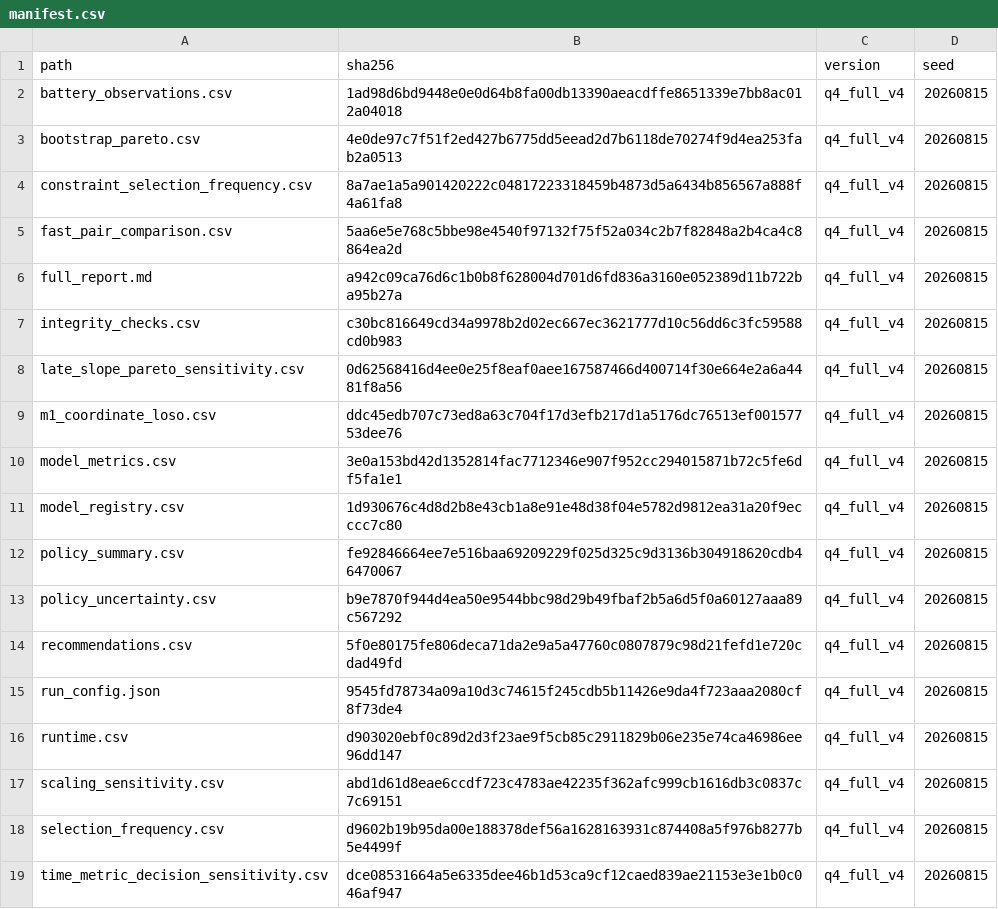
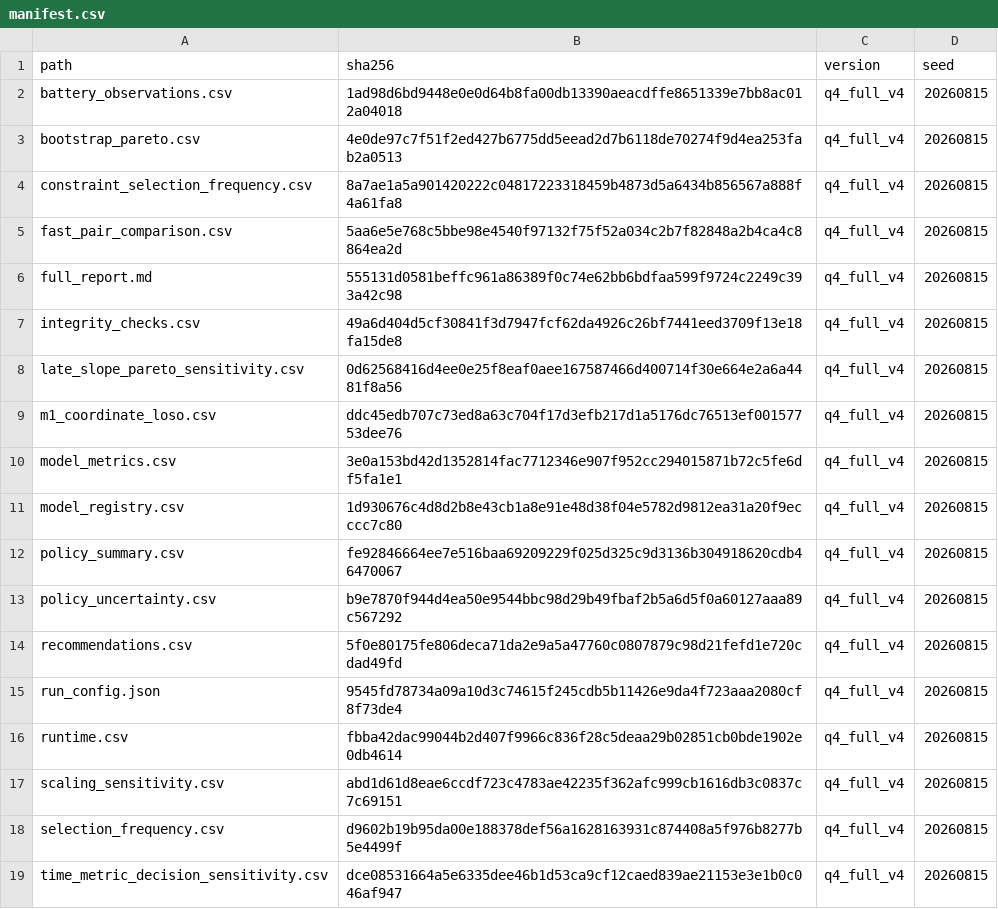
Before and after one commit to Aufpa33en/Celianbei-A, a CSV file: result/q4/02_full_validation/manifest.csv, drawn as a sheet; only a part is shown.

```diff
--- a/result/q4/02_full_validation/manifest.csv
+++ b/result/q4/02_full_validation/manifest.csv
@@ -5,4 +5,4 @@ constraint_selection_frequency.csv,8a7ae1a5a901420222c04817223318459b4873d5a6434
 fast_pair_comparison.csv,5aa6e5e768c5bbe98e4540f97132f75f52a034c2b7f82848a2b4ca4c8864ea2d,q4_full_v4,20260815
-full_report.md,a942c09ca76d6c1b0b8f628004d701d6fd836a3160e052389d11b722ba95b27a,q4_full_v4,20260815
-integrity_checks.csv,c30bc816649cd34a9978b2d02ec667ec3621777d10c56dd6c3fc59588cd0b983,q4_full_v4,20260815
+full_report.md,555131d0581beffc961a86389f0c74e62bb6bdfaa599f9724c2249c393a42c98,q4_full_v4,20260815
+integrity_checks.csv,49a6d404d5cf30841f3d7947fcf62da4926c26bf7441eed3709f13e18fa15de8,q4_full_v4,20260815
 late_slope_pareto_sensitivity.csv,0d62568416d4ee0e25f8eaf0aee167587466d400714f30e664e2a6a4481f8a56,q4_full_v4,20260815
@@ -15,3 +15,3 @@ recommendations.csv,5f0e80175fe806deca71da2e9a5a47760c0807879c98d21fefd1e720cdad
 run_config.json,9545fd78734a09a10d3c74615f245cdb5b11426e9da4f723aaa2080cf8f73de4,q4_full_v4,20260815
-runtime.csv,d903020ebf0c89d2d3f23ae9f5cb85c2911829b06e235e74ca46986ee96dd147,q4_full_v4,20260815
+runtime.csv,fbba42dac99044b2d407f9966c836f28c5deaa29b02851cb0bde1902e0db4614,q4_full_v4,20260815
 scaling_sensitivity.csv,abd1d61d8eae6ccdf723c4783ae42235f362afc999cb1616db3c0837c7c69151,q4_full_v4,20260815
```
Also changed, not shown: result/q4/02_full_validation/integrity_checks.csv, 5 other files.
